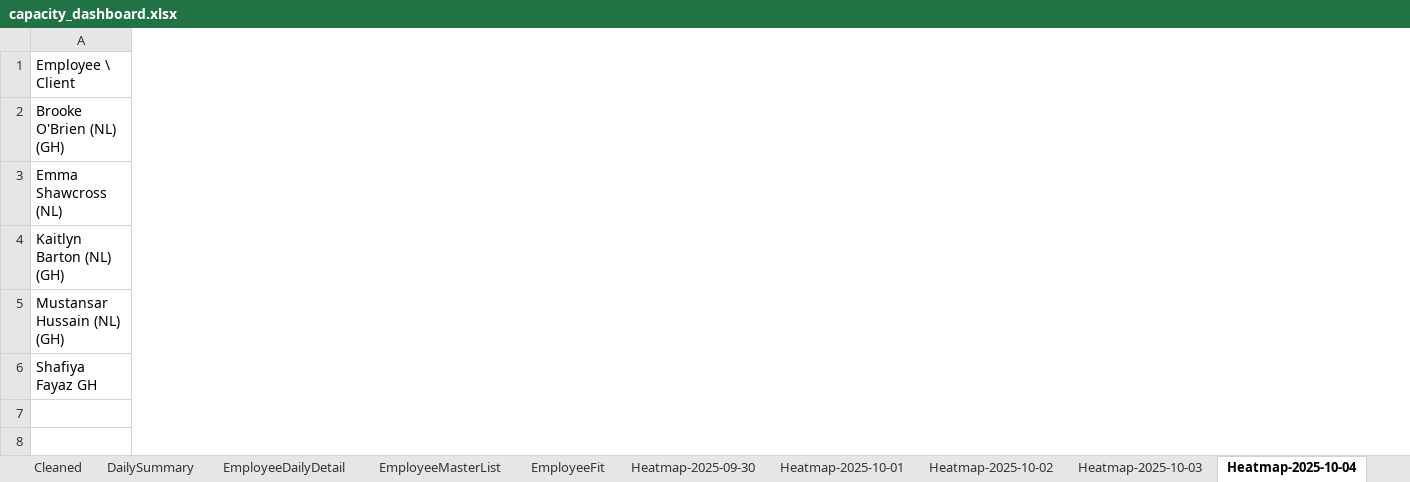
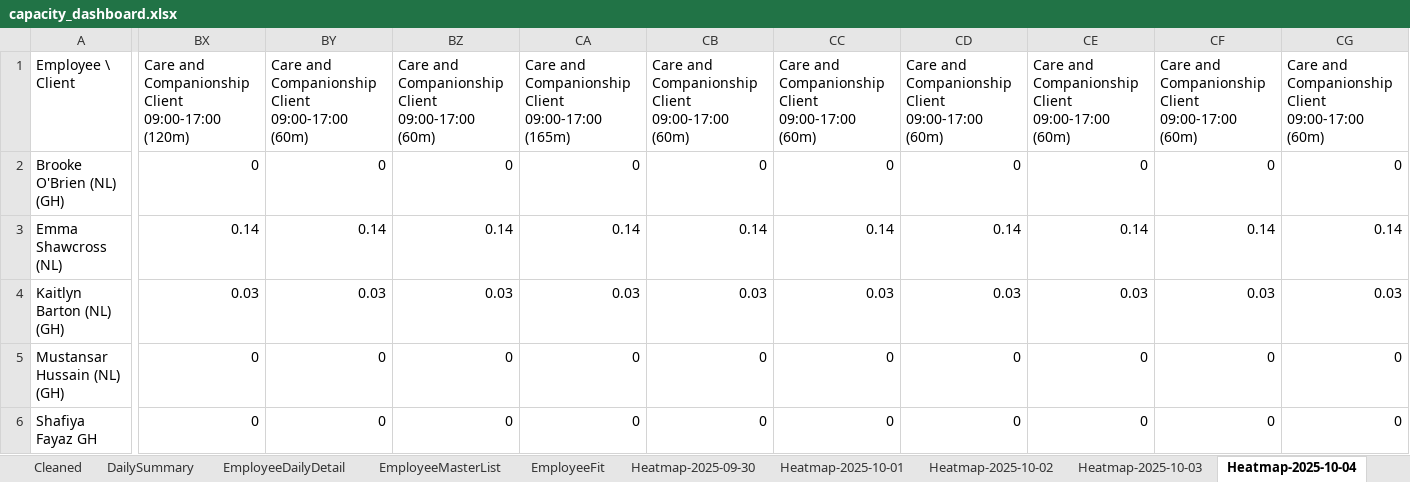
Before and after one commit to Mustansar-tech/CareCapacity, an Excel workbook: capacity_dashboard.xlsx, sheet Heatmap-2025-10-04, drawn as a sheet; only a part is shown, gaps mark what is left out; values as stored, in another font and other column widths than the file's, no borders; the diff covers the shown part only; the diff names each change by its address in the sheet, - before the commit and + after, or states it on an @@ line.

```diff
--- a/capacity_dashboard.xlsx (sheet Heatmap-2025-10-04)
+++ b/capacity_dashboard.xlsx (sheet Heatmap-2025-10-04)
+column BX, rows 1-6: Care and Companionship Client 09:00-17:00 (120m) | 0 | 0.14 | 0.03 | 0 | 0
+column BY, rows 1-6: Care and Companionship Client 09:00-17:00 (60m) | 0 | 0.14 | 0.03 | 0 | 0
+column BZ, rows 1-6: Care and Companionship Client 09:00-17:00 (60m) | 0 | 0.14 | 0.03 | 0 | 0
+column CA, rows 1-6: Care and Companionship Client 09:00-17:00 (165m) | 0 | 0.14 | 0.03 | 0 | 0
+column CB, rows 1-6: Care and Companionship Client 09:00-17:00 (60m) | 0 | 0.14 | 0.03 | 0 | 0
+column CC, rows 1-6: Care and Companionship Client 09:00-17:00 (60m) | 0 | 0.14 | 0.03 | 0 | 0
+column CD, rows 1-6: Care and Companionship Client 09:00-17:00 (60m) | 0 | 0.14 | 0.03 | 0 | 0
+column CE, rows 1-6: Care and Companionship Client 09:00-17:00 (60m) | 0 | 0.14 | 0.03 | 0 | 0
+column CF, rows 1-6: Care and Companionship Client 09:00-17:00 (60m) | 0 | 0.14 | 0.03 | 0 | 0
+column CG, rows 1-6: Care and Companionship Client 09:00-17:00 (60m) | 0 | 0.14 | 0.03 | 0 | 0
```
Also changed, not shown: 64 added columns elsewhere in this sheet, sheet Heatmap-2025-10-01, sheet Heatmap-2025-10-03, sheet Heatmap-2025-10-02, sheet Heatmap-2025-09-30, sheet Heatmap-2025-10-05, sheet Heatmap-2025-09-29, 4 other files.
